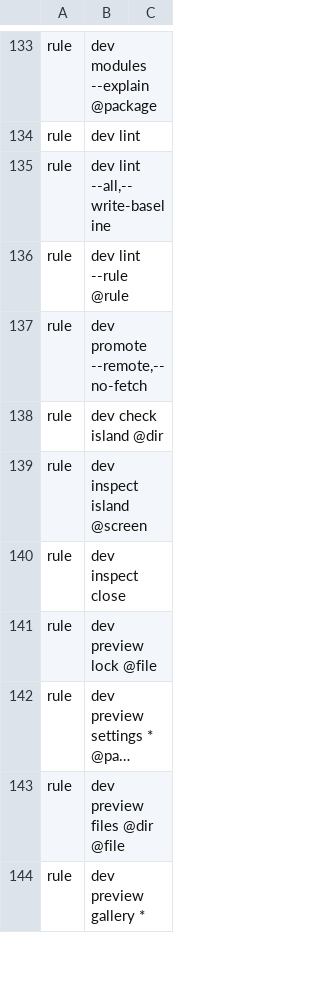
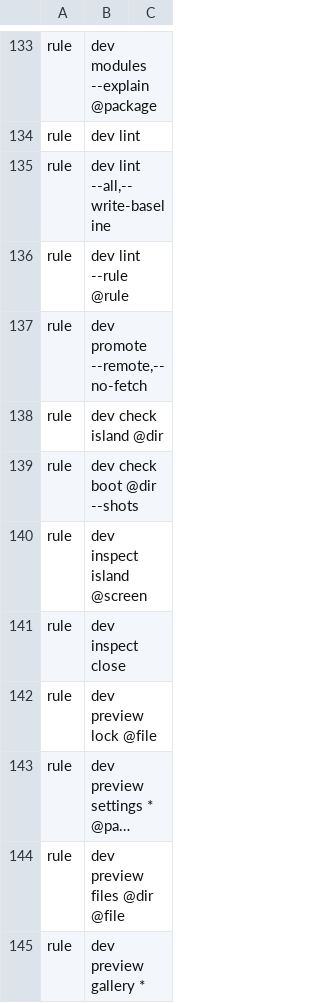
Before and after one commit to marcusbandit/banditshell, a TSV file: cli/commands.tsv, drawn as a sheet; only a part is shown, gaps mark what is left out; long unchanged cells end in …; the diff names each change by its address in the sheet, - before the commit and + after, or states it on an @@ line.

```diff
--- a/cli/commands.tsv
+++ b/cli/commands.tsv
+row 139: rule | dev check boot @dir --shots
```
Also changed, not shown: 8 other files.
